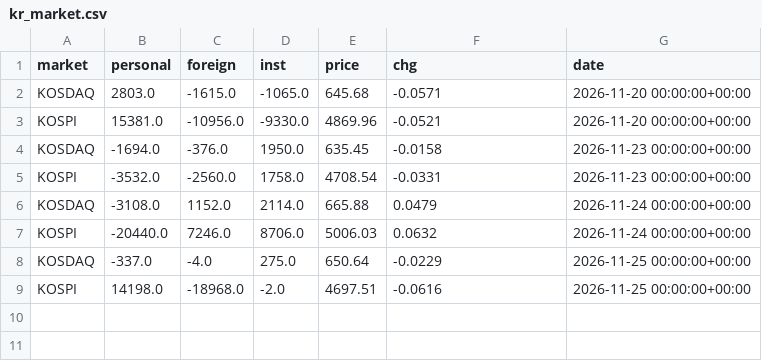
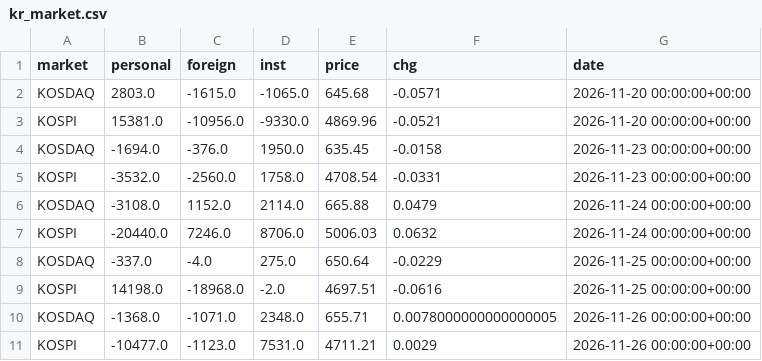
Before and after one commit to rlagustn92/retail-sentiment, a CSV file: kr_market.csv, drawn as a sheet.

```diff
--- a/kr_market.csv
+++ b/kr_market.csv
@@ -9 +9,3 @@ KOSDAQ,-337.0,-4.0,275.0,650.64,-0.0229,2026-11-25 00:00:00+00:00
 KOSPI,14198.0,-18968.0,-2.0,4697.51,-0.0616,2026-11-25 00:00:00+00:00
+KOSDAQ,-1368.0,-1071.0,2348.0,655.71,0.0078000000000000005,2026-11-26 00:00:00+00:00
+KOSPI,-10477.0,-1123.0,7531.0,4711.21,0.0029,2026-11-26 00:00:00+00:00
```
Also changed, not shown: kr_breadth.csv, kr_hist_market.csv, 6 other files.
